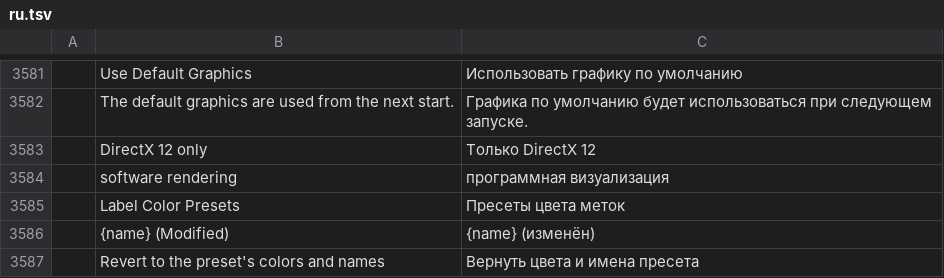
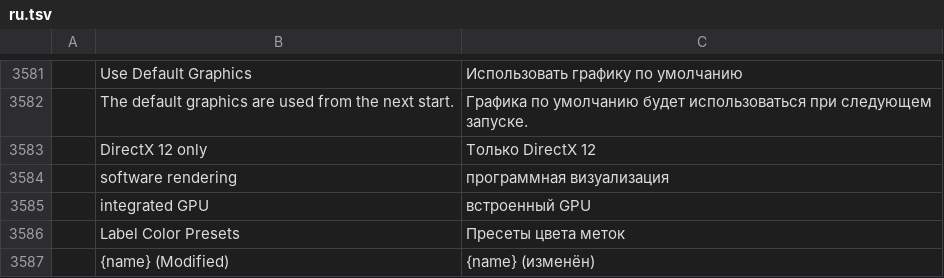
Before and after one commit to storytold/filmcraft, a TSV file: crates/ui-egui/src/i18n/ru.tsv, drawn as a sheet; only a part is shown, gaps mark what is left out; the shorter side is filled out with more unchanged rows.

```diff
--- a/crates/ui-egui/src/i18n/ru.tsv
+++ b/crates/ui-egui/src/i18n/ru.tsv
@@ -3584,2 +3584,3 @@
 	software rendering	программная визуализация
+	integrated GPU	встроенный GPU
 	Label Color Presets	Пресеты цвета меток
```
Also changed, not shown: crates/ui-egui/src/i18n/bs.tsv, crates/ui-egui/src/i18n/cs.tsv, 15 other files.
